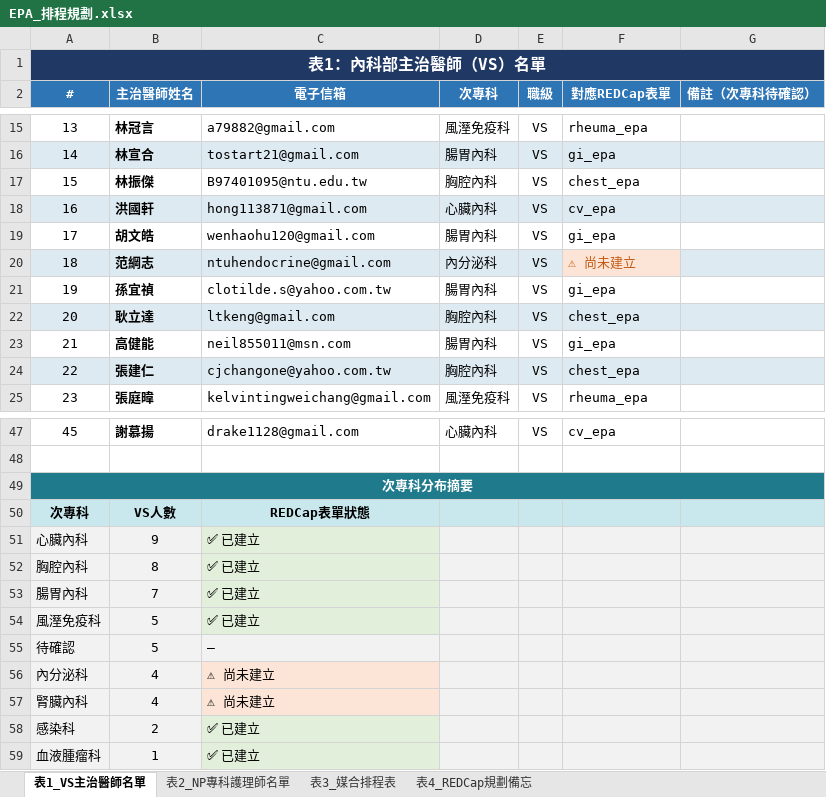
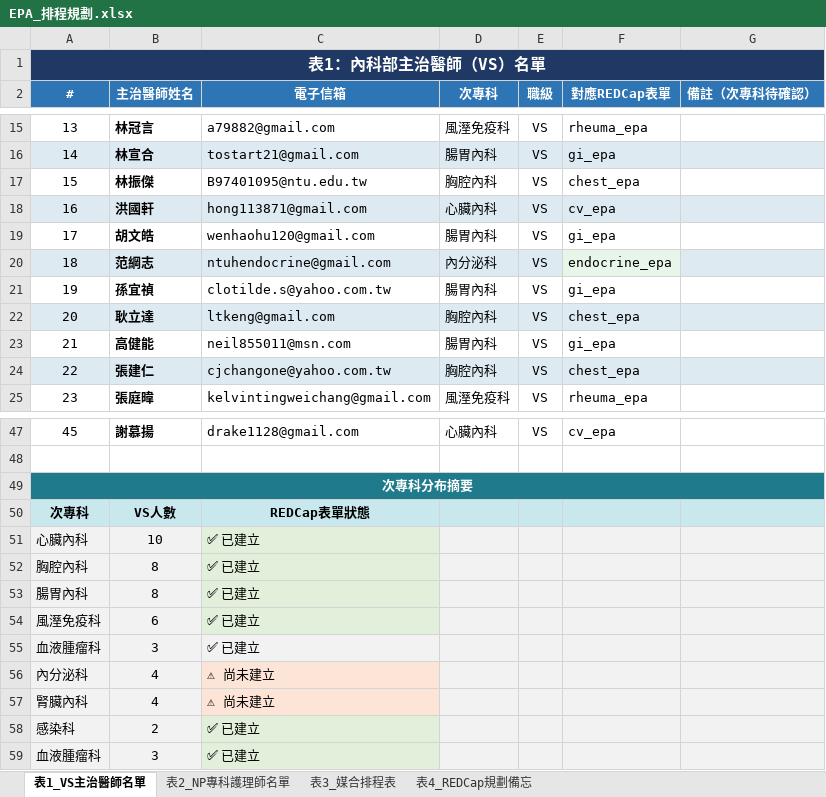
Before and after one commit to drake1128/education, an Excel workbook: planning/EPA_排程規劃.xlsx, sheet 表1_VS主治醫師名單, drawn as a sheet; only a part is shown, gaps mark what is left out; values as stored, in another font and other column widths than the file's, no borders; removed rows and columns are numbered as before the commit, all else as after; the diff covers the shown part only; the diff names each change by its address in the sheet, - before the commit and + after, or states it on an @@ line.

```diff
--- a/planning/EPA_排程規劃.xlsx (sheet 表1_VS主治醫師名單)
+++ b/planning/EPA_排程規劃.xlsx (sheet 表1_VS主治醫師名單)
-F20 (對應REDCap表單): ⚠ 尚未建立
+F20 (對應REDCap表單): endocrine_epa
-F20 text colour: #C55A11
+F20 text colour: black
-B51 (主治醫師姓名): 9
+B51 (主治醫師姓名): 10
-B53 (主治醫師姓名): 7
+B53 (主治醫師姓名): 8
-B54 (主治醫師姓名): 5
+B54 (主治醫師姓名): 6
-row 55: 待確認 | 5 | —
+row 55: 血液腫瘤科 | 3 | ✅ 已建立
-B59 (主治醫師姓名): 1
+B59 (主治醫師姓名): 3
```
Also changed, not shown: 22 edited cells and cell formats elsewhere in this sheet, sheet 表3_媒合排程表, sheet 表2_NP專科護理師名單, sheet 表4_REDCap規劃備忘, 3 other files.
